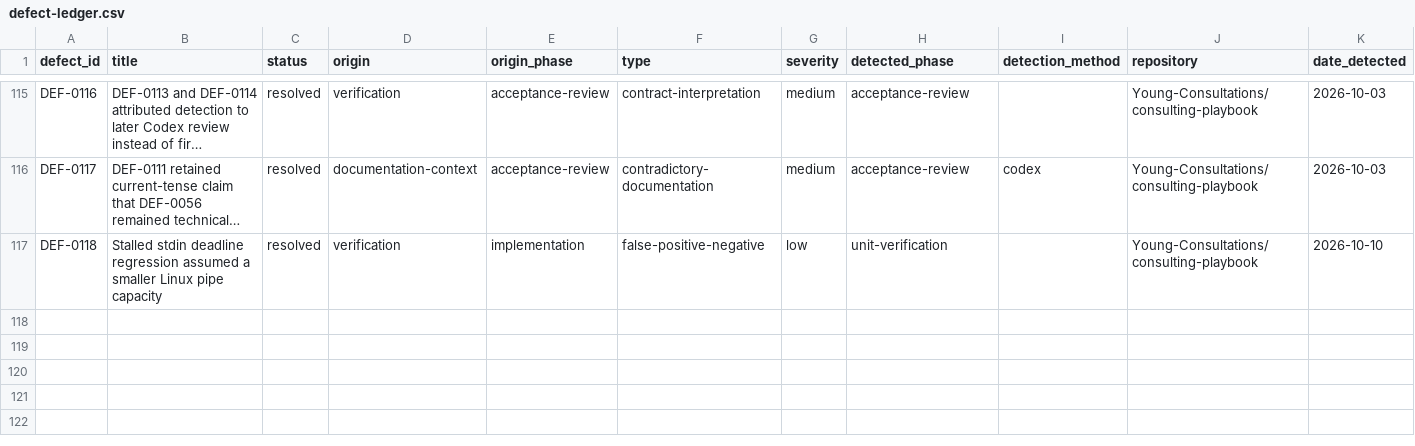
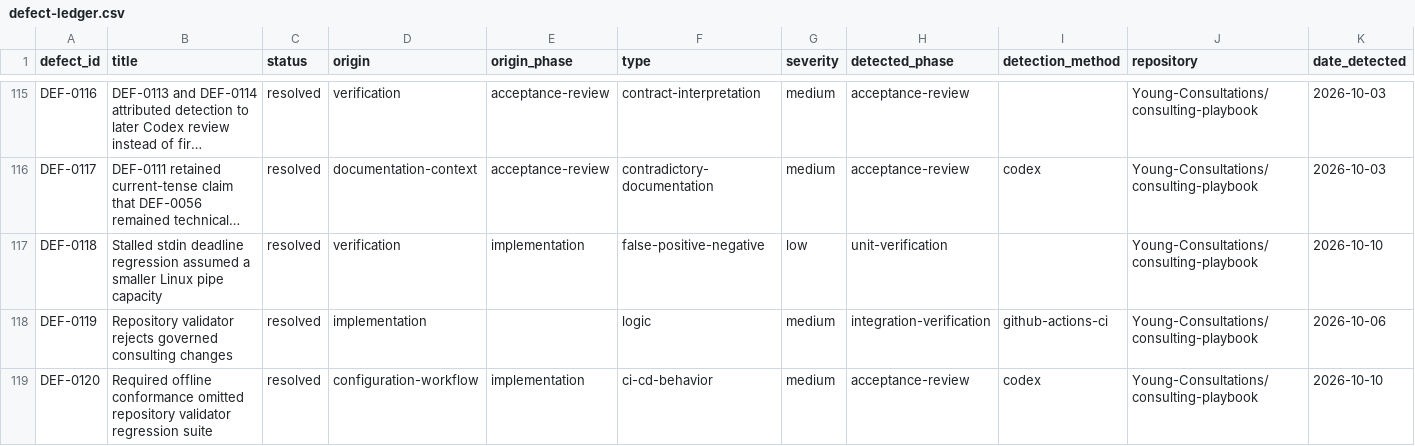
Before and after one commit to Young-Consultations/consulting-playbook, a CSV file: ai-sdlc/defects/defect-ledger.csv, drawn as a sheet; only a part is shown, gaps mark what is left out; long unchanged cells end in …; rows hold the shown columns only; the diff names each change by its address in the sheet, - before the commit and + after, or states it on an @@ line.

Commit message:
Allow governed consulting content changes (#89)

```diff
--- a/ai-sdlc/defects/defect-ledger.csv
+++ b/ai-sdlc/defects/defect-ledger.csv
+row 118: DEF-0119 | Repository validator rejects governed consulting changes | resolved | implementation |  | logic | medium | integration-verification | github-actions-ci | Young-Consultations/consulting-playbook | 2026-10-06
+row 119: DEF-0120 | Required offline conformance omitted repository validator regression suite | resolved | configuration-workflow | implementation | ci-cd-behavior | medium | acceptance-review | codex | Young-Consultations/consulting-playbook | 2026-10-10
```
Also changed, not shown: 3 other files.
